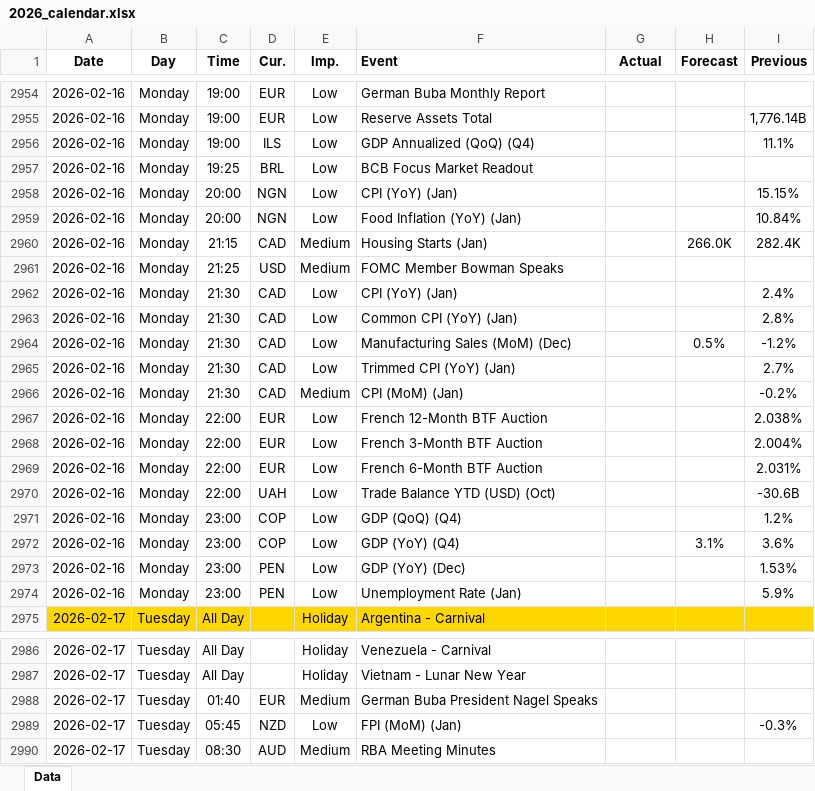
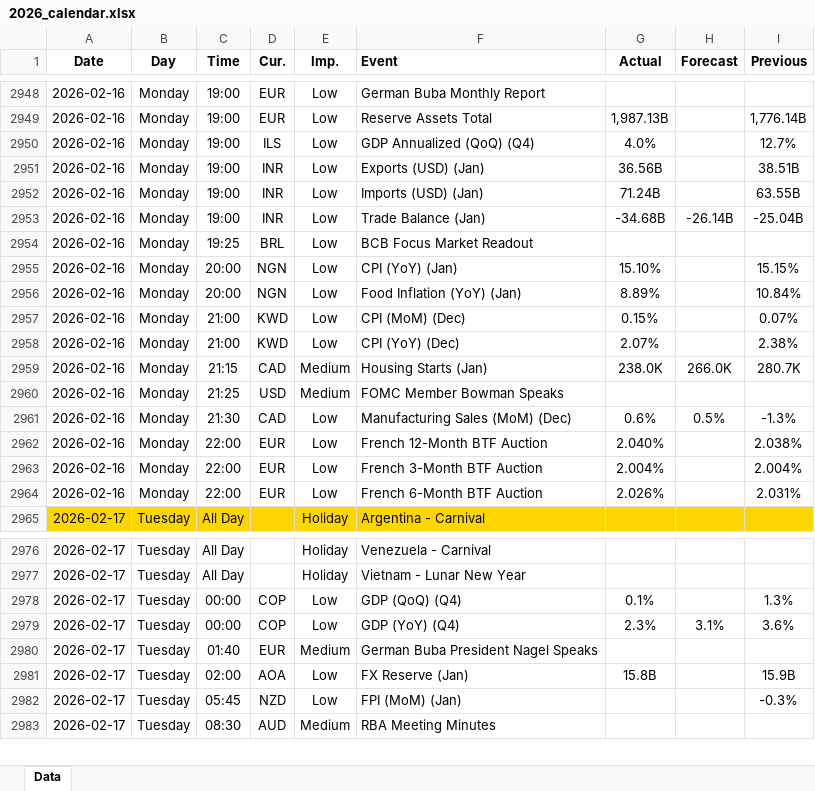
Before and after one commit to yiyousiow000814/XAUUSD-Calendar-Agent, an Excel workbook: data/Economic_Calendar/2026/2026_calendar.xlsx, sheet Data, drawn as a sheet; only a part is shown, gaps mark what is left out; values as stored, in another font and other column widths than the file's, no borders; removed rows and columns are numbered as before the commit, all else as after; the diff covers the shown part only; the diff names each change by its address in the sheet, - before the commit and + after, or states it on an @@ line.

```diff
--- a/data/Economic_Calendar/2026/2026_calendar.xlsx (sheet Data)
+++ b/data/Economic_Calendar/2026/2026_calendar.xlsx (sheet Data)
-G2949 (Actual): (empty)
+G2949 (Actual): 1,987.13B
-G2950 (Actual): (empty)
+G2950 (Actual): 4.0%
-I2950 (Previous): 11.1%
+I2950 (Previous): 12.7%
+row 2951: 2026-02-16 | Monday | 19:00 | INR | Low | Exports (USD) (Jan) | 36.56B |  | 38.51B
+row 2952: 2026-02-16 | Monday | 19:00 | INR | Low | Imports (USD) (Jan) | 71.24B |  | 63.55B
+row 2953: 2026-02-16 | Monday | 19:00 | INR | Low | Trade Balance (Jan) | -34.68B | -26.14B | -25.04B
-G2955 (Actual): (empty)
+G2955 (Actual): 15.10%
-G2956 (Actual): (empty)
+G2956 (Actual): 8.89%
+row 2957: 2026-02-16 | Monday | 21:00 | KWD | Low | CPI (MoM) (Dec) | 0.15% |  | 0.07%
+row 2958: 2026-02-16 | Monday | 21:00 | KWD | Low | CPI (YoY) (Dec) | 2.07% |  | 2.38%
-G2959 (Actual): (empty)
+G2959 (Actual): 238.0K
-I2959 (Previous): 282.4K
+I2959 (Previous): 280.7K
-row 2962: 2026-02-16 | Monday | 21:30 | CAD | Low | CPI (YoY) (Jan) |  |  | 2.4%
-row 2963: 2026-02-16 | Monday | 21:30 | CAD | Low | Common CPI (YoY) (Jan) |  |  | 2.8%
-G2961 (Actual): (empty)
+G2961 (Actual): 0.6%
-I2961 (Previous): -1.2%
+I2961 (Previous): -1.3%
-row 2965: 2026-02-16 | Monday | 21:30 | CAD | Low | Trimmed CPI (YoY) (Jan) |  |  | 2.7%
-row 2966: 2026-02-16 | Monday | 21:30 | CAD | Medium | CPI (MoM) (Jan) |  |  | -0.2%
-G2962 (Actual): (empty)
+G2962 (Actual): 2.040%
-G2963 (Actual): (empty)
+G2963 (Actual): 2.004%
-G2964 (Actual): (empty)
+G2964 (Actual): 2.026%
-row 2970: 2026-02-16 | Monday | 22:00 | UAH | Low | Trade Balance YTD (USD) (Oct) |  |  | -30.6B
-row 2971: 2026-02-16 | Monday | 23:00 | COP | Low | GDP (QoQ) (Q4) |  |  | 1.2%
-row 2972: 2026-02-16 | Monday | 23:00 | COP | Low | GDP (YoY) (Q4) |  | 3.1% | 3.6%
-row 2973: 2026-02-16 | Monday | 23:00 | PEN | Low | GDP (YoY) (Dec) |  |  | 1.53%
-row 2974: 2026-02-16 | Monday | 23:00 | PEN | Low | Unemployment Rate (Jan) |  |  | 5.9%
+row 2978: 2026-02-17 | Tuesday | 00:00 | COP | Low | GDP (QoQ) (Q4) | 0.1% |  | 1.3%
+row 2979: 2026-02-17 | Tuesday | 00:00 | COP | Low | GDP (YoY) (Q4) | 2.3% | 3.1% | 3.6%
+row 2981: 2026-02-17 | Tuesday | 02:00 | AOA | Low | FX Reserve (Jan) | 15.8B |  | 15.9B
```
Also changed, not shown: 17 added rows, 17 removed rows and 63 edited cells elsewhere in this sheet, 2 other files.
